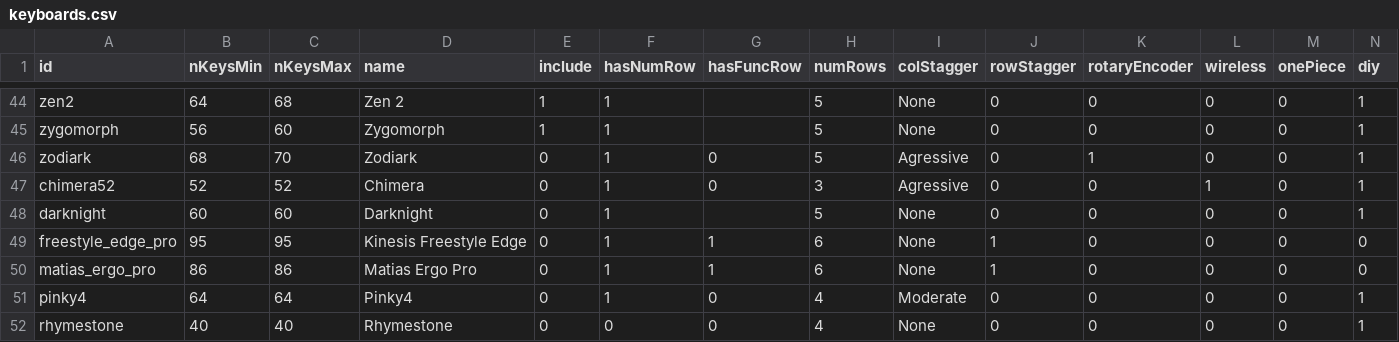
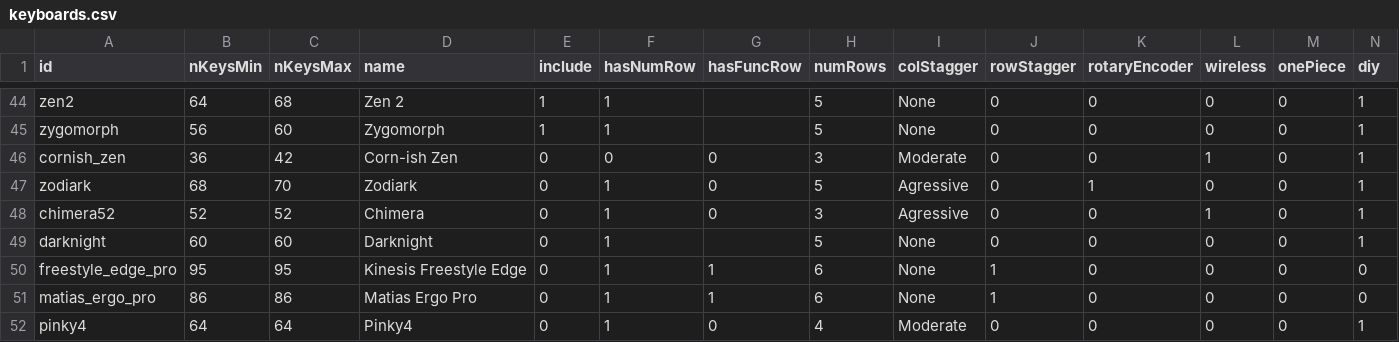
Before and after one commit to jhelvy/splitKbCompare, a CSV file: keyboards.csv, drawn as a sheet; only a part is shown, gaps mark what is left out; the shorter side is filled out with more unchanged rows; rows hold the shown columns only; the diff names each change by its address in the sheet, - before the commit and + after, or states it on an @@ line.

Commit message:
added cornish zen to queue

```diff
--- a/keyboards.csv
+++ b/keyboards.csv
+row 46: cornish_zen | 36 | 42 | Corn-ish Zen | 0 | 0 | 0 | 3 | Moderate | 0 | 0 | 1 | 0 | 1
```
Also changed, not shown: 2 other files.
